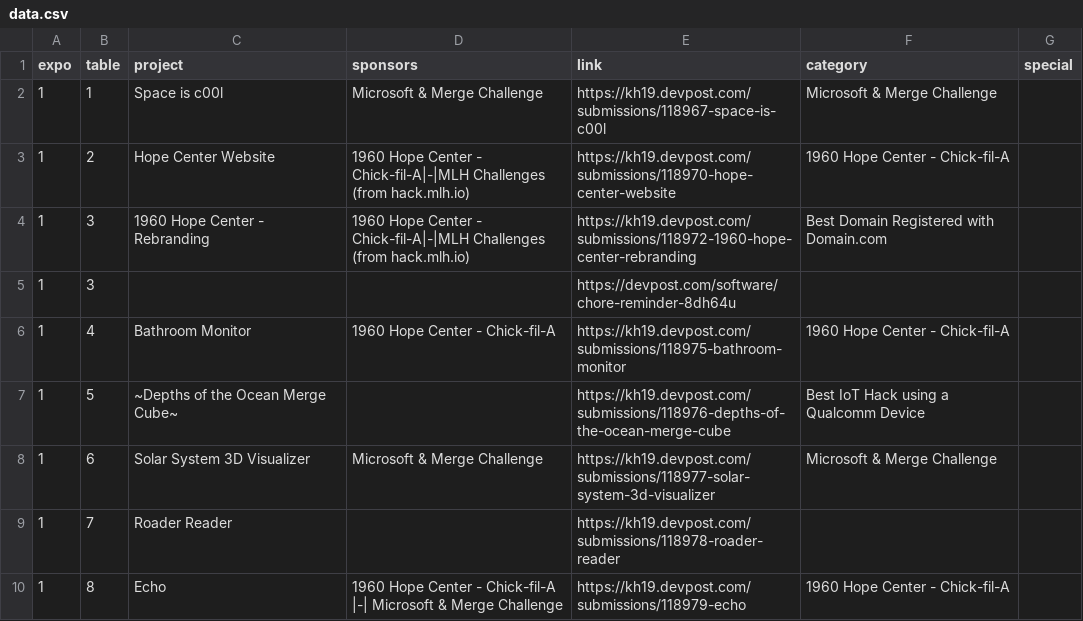
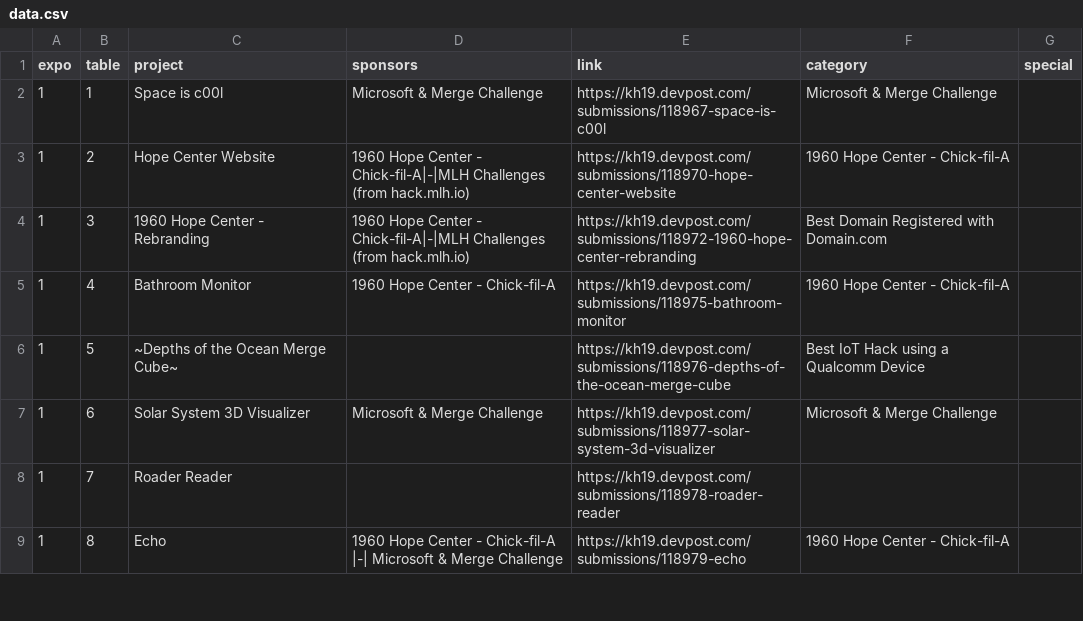
Before and after one commit to MurphyPone/KleinHacksExpo, a CSV file: data/data.csv, drawn as a sheet; only a part is shown.

Commit message:
updated list of tables

```diff
--- a/data/data.csv
+++ b/data/data.csv
@@ -4,3 +4,2 @@ expo,table,project,sponsors,link,category,special
 1,3,1960 Hope Center - Rebranding,1960 Hope Center - Chick-fil-A|-|MLH Challenges (from hack.mlh.io),https://kh19.devpost.com/submissions/118972-1960-hope-center-rebranding,Best Domain Registered with Domain.com,
-1,3,,,https://devpost.com/software/chore-reminder-8dh64u,,
 1,4,Bathroom Monitor,1960 Hope Center - Chick-fil-A,https://kh19.devpost.com/submissions/118975-bathroom-monitor,1960 Hope Center - Chick-fil-A,
```
